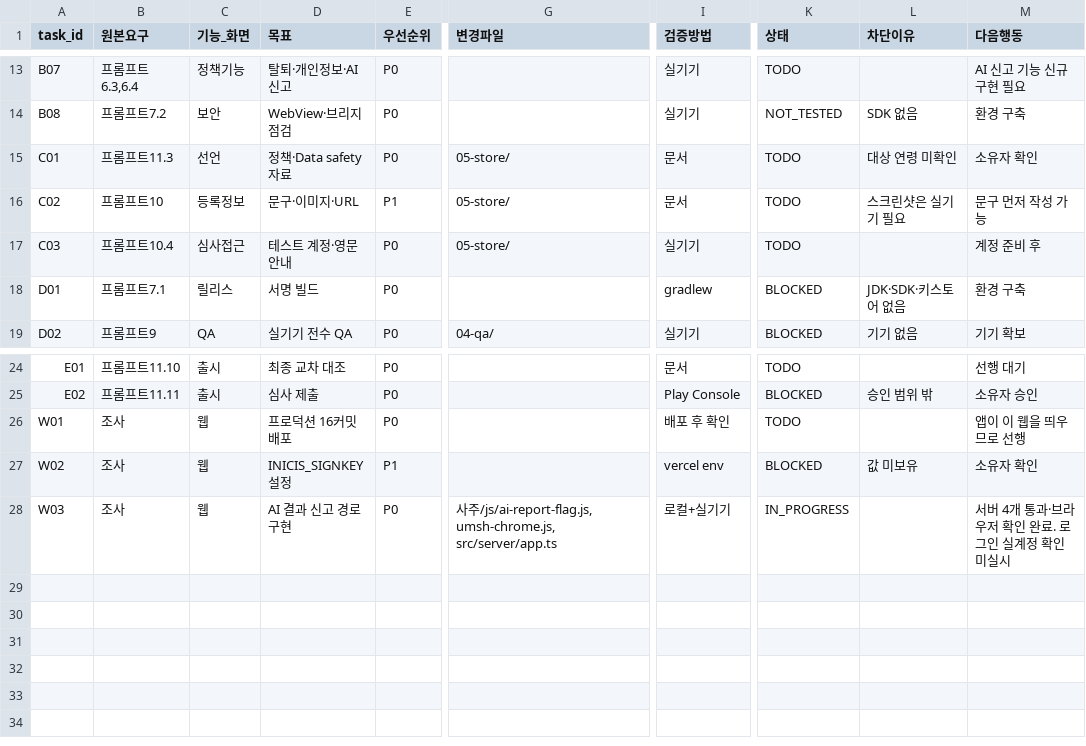
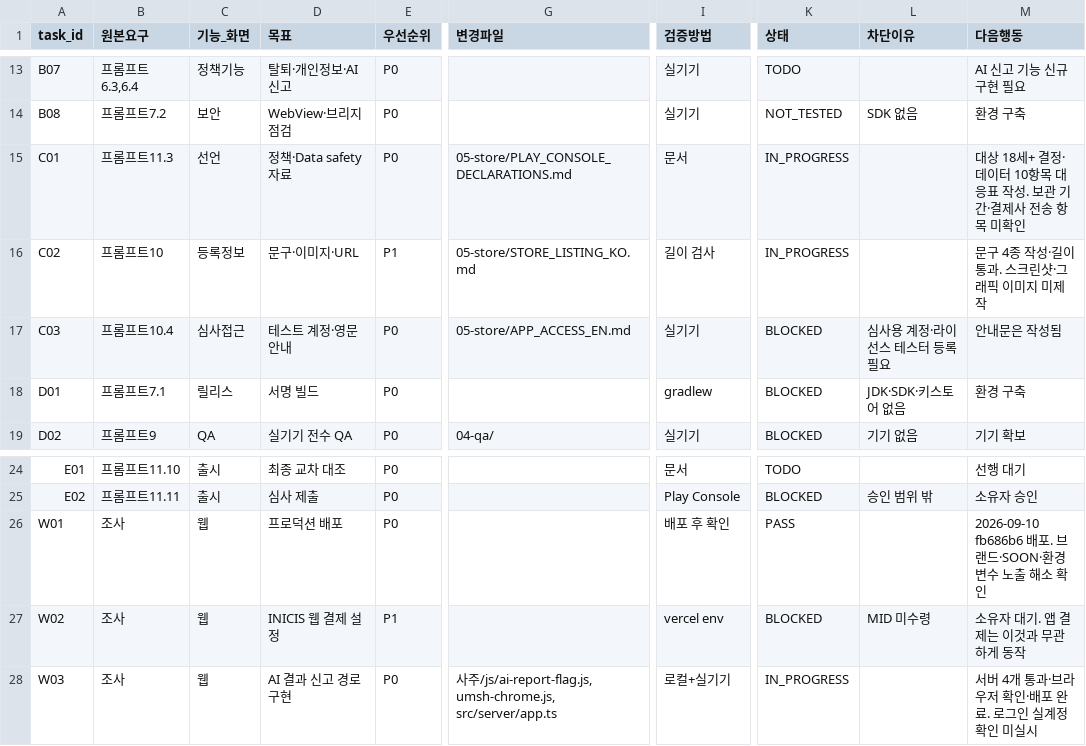
Before and after one commit to axlab-cream/chungi-t, a CSV file: android/03-plan/TASK_BOARD.csv, drawn as a sheet; only a part is shown, gaps mark what is left out; the diff names each change by its address in the sheet, - before the commit and + after, or states it on an @@ line.

```diff
--- a/android/03-plan/TASK_BOARD.csv
+++ b/android/03-plan/TASK_BOARD.csv
-G15 (변경파일): 05-store/
+G15 (변경파일): 05-store/PLAY_CONSOLE_DECLARATIONS.md
-K15:K16 (상태): TODO
+K15:K16 (상태): IN_PROGRESS
-L15 (차단이유): 대상 연령 미확인
+L15 (차단이유): (empty)
-M15 (다음행동): 소유자 확인
+M15 (다음행동): 대상 18세+ 결정·데이터 10항목 대응표 작성. 보관 기간·결제사 전송 항목 미확인
-G16 (변경파일): 05-store/
+G16 (변경파일): 05-store/STORE_LISTING_KO.md
-I16 (검증방법): 문서
+I16 (검증방법): 길이 검사
-L16 (차단이유): 스크린샷은 실기기 필요
+L16 (차단이유): (empty)
-M16 (다음행동): 문구 먼저 작성 가능
+M16 (다음행동): 문구 4종 작성·길이 통과. 스크린샷·그래픽 이미지 미제작
-G17 (변경파일): 05-store/
+G17 (변경파일): 05-store/APP_ACCESS_EN.md
-K17 (상태): TODO
+K17 (상태): BLOCKED
-L17 (차단이유): (empty)
+L17 (차단이유): 심사용 계정·라이선스 테스터 등록 필요
-M17 (다음행동): 계정 준비 후
+M17 (다음행동): 안내문은 작성됨
-D26 (목표): 프로덕션 16커밋 배포
+D26 (목표): 프로덕션 배포
-K26 (상태): TODO
+K26 (상태): PASS
-M26 (다음행동): 앱이 이 웹을 띄우므로 선행
+M26 (다음행동): 2026-09-10 fb686b6 배포. 브랜드·SOON·환경변수 노출 해소 확인
-D27 (목표): INICIS_SIGNKEY 설정
+D27 (목표): INICIS 웹 결제 설정
-L27 (차단이유): 값 미보유
+L27 (차단이유): MID 미수령
-M27 (다음행동): 소유자 확인
+M27 (다음행동): 소유자 대기. 앱 결제는 이것과 무관하게 동작
-M28 (다음행동): 서버 4개 통과·브라우저 확인 완료. 로그인 실계정 확인 미실시
+M28 (다음행동): 서버 4개 통과·브라우저 확인·배포 완료. 로그인 실계정 확인 미실시
```
Also changed, not shown: 3 other files.
